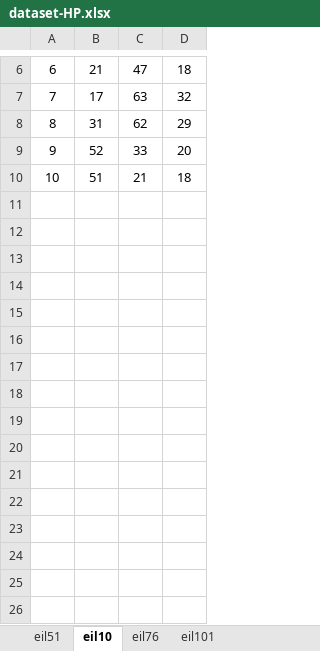
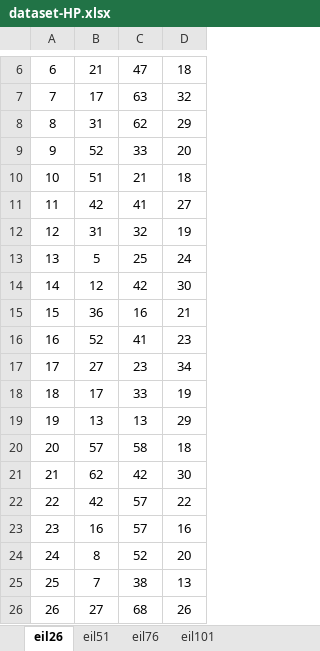
Before and after one commit to lorenzobrusco/Genetic-Algorithm, an Excel workbook: data/dataset-HP.xlsx, sheet eil26, drawn as a sheet; only a part is shown, gaps mark what is left out; values as stored, in another font and other column widths than the file's, no borders; the diff names each change by its address in the sheet, - before the commit and + after, or states it on an @@ line.

```diff
--- a/data/dataset-HP.xlsx (sheet eil26)
+++ b/data/dataset-HP.xlsx (sheet eil26)
-sheet tab: eil10
+sheet tab: eil26
@@ sheet tab order changed: eil26 | eil51 | eil76 | eil101 @@
+row 11: 11 | 42 | 41 | 27
+row 12: 12 | 31 | 32 | 19
+row 13: 13 | 5 | 25 | 24
+row 14: 14 | 12 | 42 | 30
+row 15: 15 | 36 | 16 | 21
+row 16: 16 | 52 | 41 | 23
+row 17: 17 | 27 | 23 | 34
+row 18: 18 | 17 | 33 | 19
+row 19: 19 | 13 | 13 | 29
+row 20: 20 | 57 | 58 | 18
+row 21: 21 | 62 | 42 | 30
+row 22: 22 | 42 | 57 | 22
+row 23: 23 | 16 | 57 | 16
+row 24: 24 | 8 | 52 | 20
+row 25: 25 | 7 | 38 | 13
+row 26: 26 | 27 | 68 | 26
```
Also changed, not shown: sheet eil51, 3 other files.
